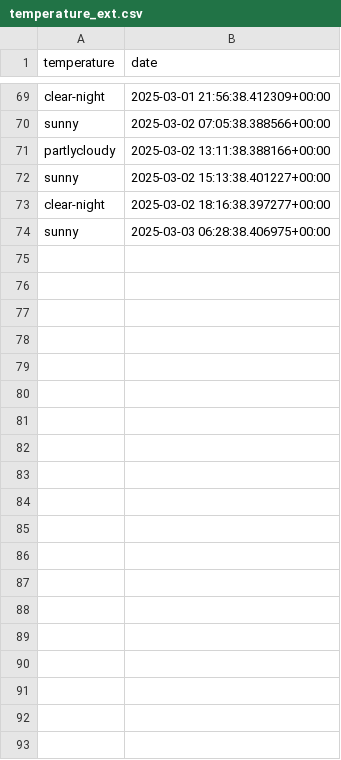
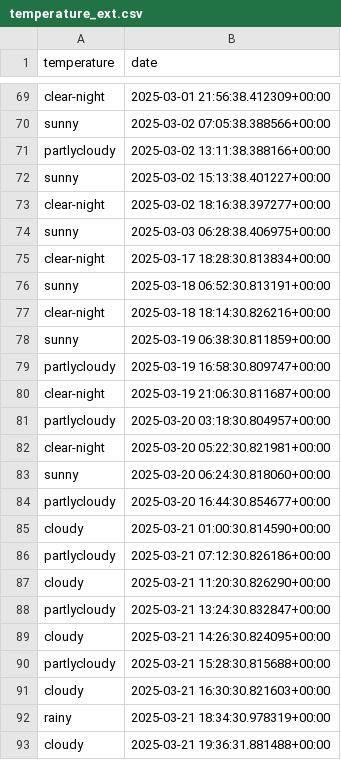
Before and after one commit to TheoBa/opti_elec, a CSV file: data/nabu_db/temperature_ext.csv, drawn as a sheet; only a part is shown, gaps mark what is left out; the diff covers the shown part only.

```diff
--- a/data/nabu_db/temperature_ext.csv
+++ b/data/nabu_db/temperature_ext.csv
@@ -74 +74,20 @@ clear-night,2025-03-02 18:16:38.397277+00:00
 sunny,2025-03-03 06:28:38.406975+00:00
+clear-night,2025-03-17 18:28:30.813834+00:00
+sunny,2025-03-18 06:52:30.813191+00:00
+clear-night,2025-03-18 18:14:30.826216+00:00
+sunny,2025-03-19 06:38:30.811859+00:00
+partlycloudy,2025-03-19 16:58:30.809747+00:00
+clear-night,2025-03-19 21:06:30.811687+00:00
+partlycloudy,2025-03-20 03:18:30.804957+00:00
+clear-night,2025-03-20 05:22:30.821981+00:00
+sunny,2025-03-20 06:24:30.818060+00:00
+partlycloudy,2025-03-20 16:44:30.854677+00:00
+cloudy,2025-03-21 01:00:30.814590+00:00
+partlycloudy,2025-03-21 07:12:30.826186+00:00
+cloudy,2025-03-21 11:20:30.826290+00:00
+partlycloudy,2025-03-21 13:24:30.832847+00:00
+cloudy,2025-03-21 14:26:30.824095+00:00
+partlycloudy,2025-03-21 15:28:30.815688+00:00
+cloudy,2025-03-21 16:30:30.821603+00:00
+rainy,2025-03-21 18:34:30.978319+00:00
+cloudy,2025-03-21 19:36:31.881488+00:00
```
Also changed, not shown: 31 added rows elsewhere in this file, data/caussa_db/switch.csv, data/chauvigny_db/switch.csv, 9 other files.
